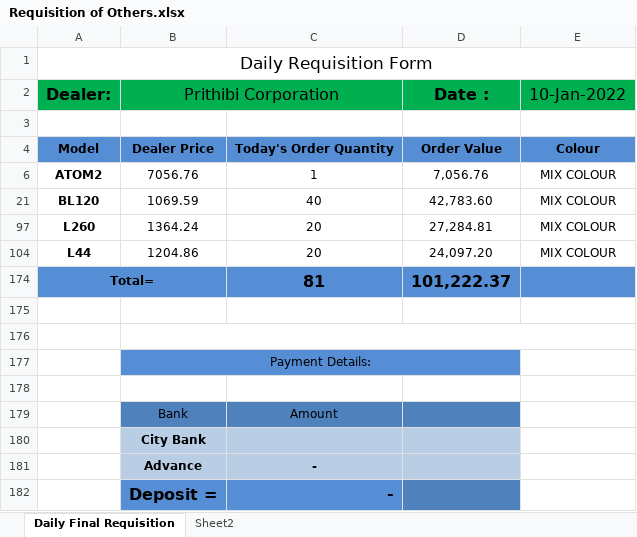
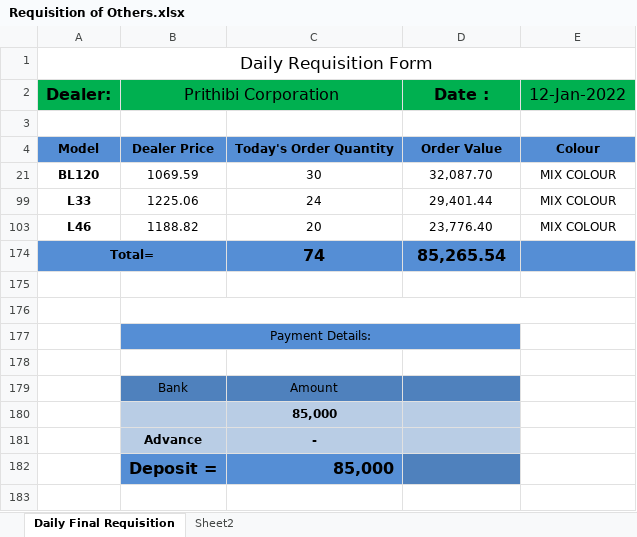
Before and after one commit to rahinul/MCU, an Excel workbook: 2022/Symphony/Others/Requisition of Mugdho Corporation/Requisition of Others.xlsx, sheet Daily Final Requisition, drawn as a sheet; values as stored, in another font and other column widths than the file's, no borders; conditional formats not drawn; removed rows and columns are numbered as before the commit, all else as after; the diff names each change by its address in the sheet, - before the commit and + after, or states it on an @@ line.

```diff
--- a/2022/Symphony/Others/Requisition of Mugdho Corporation/Requisition of Others.xlsx (sheet Daily Final Requisition)
+++ b/2022/Symphony/Others/Requisition of Mugdho Corporation/Requisition of Others.xlsx (sheet Daily Final Requisition)
-E2: 10-Jan-2022
+E2: 12-Jan-2022
-row 6: ATOM2 | 7056.76 | 1 | 7,056.76 | MIX COLOUR
-C21: 40
+C21: 30
-D21 (Date :): 42,783.60
+D21 (Date :): 32,087.70
-row 97: L260 | 1364.24 | 20 | 27,284.81 | MIX COLOUR
-row 104: L44 | 1204.86 | 20 | 24,097.20 | MIX COLOUR
+row 99: L33 | 1225.06 | 24 | 29,401.44 | MIX COLOUR
+row 103: L46 | 1188.82 | 20 | 23,776.40 | MIX COLOUR
-C174: 81
+C174: 74
-D174 (Date :): 101,222.37
+D174 (Date :): 85,265.54
-row 180:  | City Bank
+row 180:  |  | 85,000
-C182: -
+C182: 85,000
```
Also changed, not shown: 2022/Realme/Others/Requisition for Mugdho Corporation/realme requisition sheet.xlsx, 2022/Symphony/Others/Requisition of Mugdho Corporation/Requisition of Mugdho Corporation.xlsx, 39 other files.
